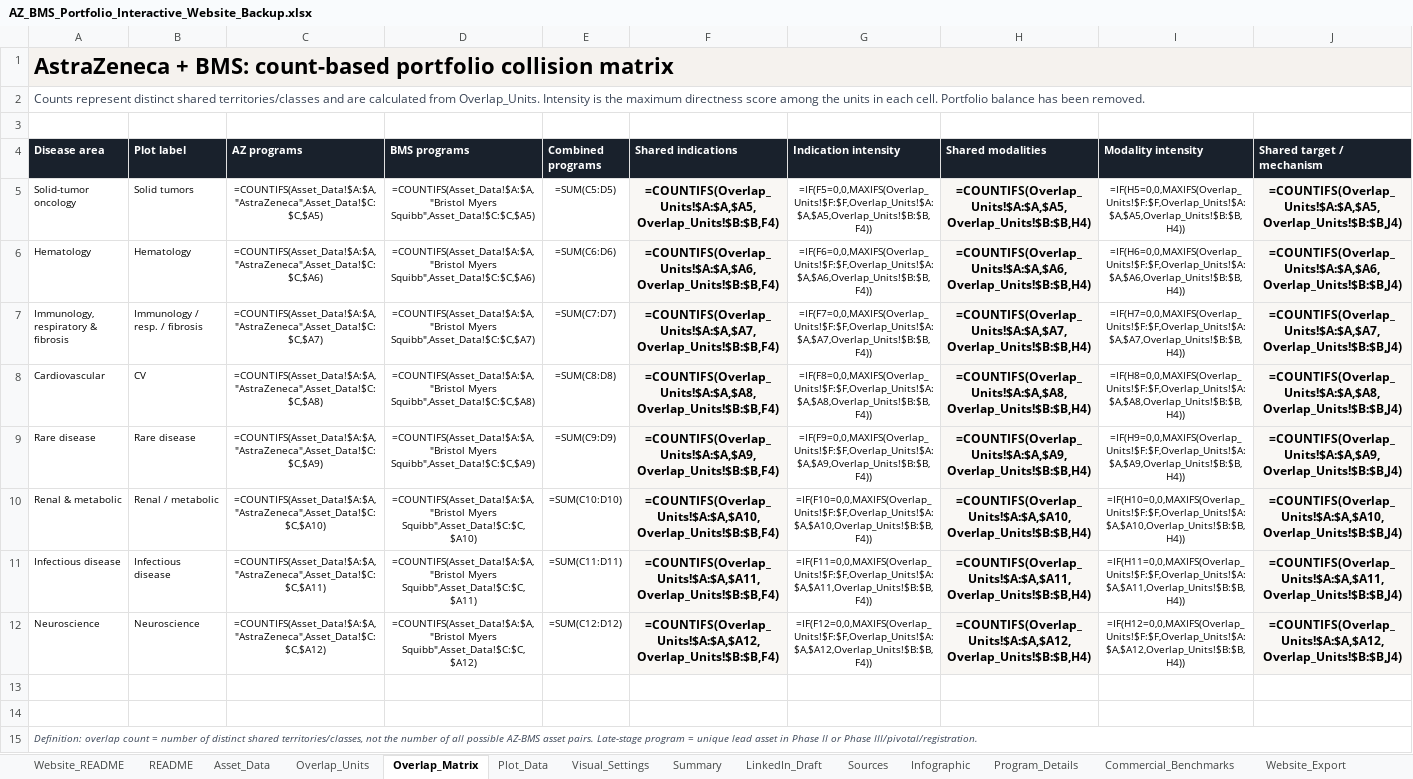
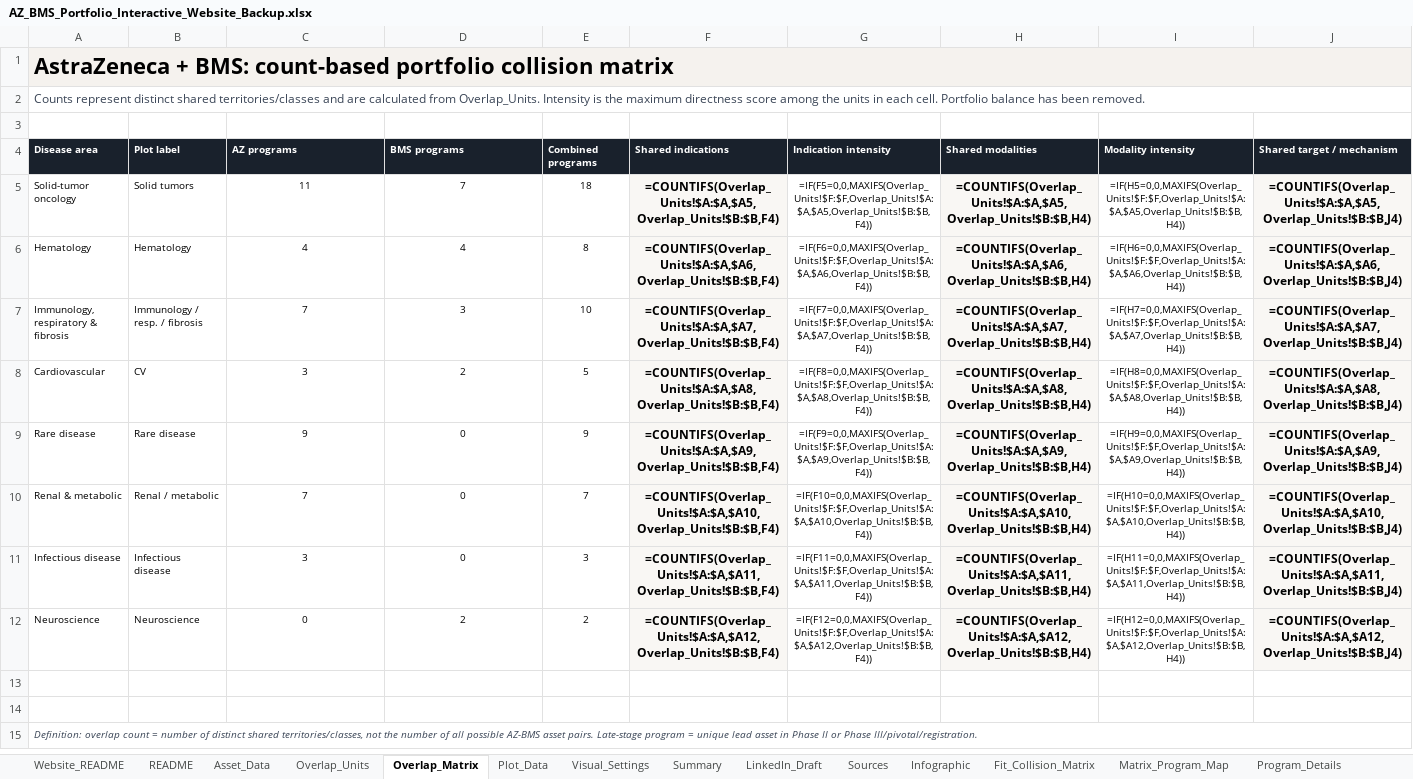
Before and after one commit to nationstrong/az-bms-portfolio-overlap, an Excel workbook: downloads/AZ_BMS_Portfolio_Interactive_Website_Backup.xlsx, sheet Overlap_Matrix, drawn as a sheet; only a part is shown; values as stored, in another font and other column widths than the file's, no borders; formulas without a stored value are shown as written; conditional formats not drawn; the diff covers the shown part only; the diff names each change by its address in the sheet, - before the commit and + after, or states it on an @@ line.

Commit message:
Add portfolio fit-vs-collision matrix

```diff
--- a/downloads/AZ_BMS_Portfolio_Interactive_Website_Backup.xlsx (sheet Overlap_Matrix)
+++ b/downloads/AZ_BMS_Portfolio_Interactive_Website_Backup.xlsx (sheet Overlap_Matrix)
+sheet tab: Fit_Collision_Matrix
+sheet tab: Matrix_Program_Map
@@ A4:J4 text size: smaller @@
-C5 (AZ programs): =COUNTIFS(Asset_Data!$A:$A,"AstraZeneca",Asset_Data!$C:$C,$A5)
+C5 (AZ programs): 11
-D5 (BMS programs): =COUNTIFS(Asset_Data!$A:$A,"Bristol Myers Squibb",Asset_Data!$C:$C,$A5)
+D5 (BMS programs): 7
-E5 (Combined programs): =SUM(C5:D5)
+E5 (Combined programs): 18
-C6 (AZ programs): =COUNTIFS(Asset_Data!$A:$A,"AstraZeneca",Asset_Data!$C:$C,$A6)
+C6 (AZ programs): 4
-D6 (BMS programs): =COUNTIFS(Asset_Data!$A:$A,"Bristol Myers Squibb",Asset_Data!$C:$C,$A6)
+D6 (BMS programs): 4
-E6 (Combined programs): =SUM(C6:D6)
+E6 (Combined programs): 8
-C7 (AZ programs): =COUNTIFS(Asset_Data!$A:$A,"AstraZeneca",Asset_Data!$C:$C,$A7)
+C7 (AZ programs): 7
-D7 (BMS programs): =COUNTIFS(Asset_Data!$A:$A,"Bristol Myers Squibb",Asset_Data!$C:$C,$A7)
+D7 (BMS programs): 3
-E7 (Combined programs): =SUM(C7:D7)
+E7 (Combined programs): 10
-C8 (AZ programs): =COUNTIFS(Asset_Data!$A:$A,"AstraZeneca",Asset_Data!$C:$C,$A8)
+C8 (AZ programs): 3
-D8 (BMS programs): =COUNTIFS(Asset_Data!$A:$A,"Bristol Myers Squibb",Asset_Data!$C:$C,$A8)
+D8 (BMS programs): 2
-E8 (Combined programs): =SUM(C8:D8)
+E8 (Combined programs): 5
-C9 (AZ programs): =COUNTIFS(Asset_Data!$A:$A,"AstraZeneca",Asset_Data!$C:$C,$A9)
+C9 (AZ programs): 9
-D9 (BMS programs): =COUNTIFS(Asset_Data!$A:$A,"Bristol Myers Squibb",Asset_Data!$C:$C,$A9)
+D9 (BMS programs): 0
-E9 (Combined programs): =SUM(C9:D9)
+E9 (Combined programs): 9
-C10 (AZ programs): =COUNTIFS(Asset_Data!$A:$A,"AstraZeneca",Asset_Data!$C:$C,$A10)
+C10 (AZ programs): 7
-D10 (BMS programs): =COUNTIFS(Asset_Data!$A:$A,"Bristol Myers Squibb",Asset_Data!$C:$C,$A10)
+D10 (BMS programs): 0
-E10 (Combined programs): =SUM(C10:D10)
+E10 (Combined programs): 7
-C11 (AZ programs): =COUNTIFS(Asset_Data!$A:$A,"AstraZeneca",Asset_Data!$C:$C,$A11)
+C11 (AZ programs): 3
-D11 (BMS programs): =COUNTIFS(Asset_Data!$A:$A,"Bristol Myers Squibb",Asset_Data!$C:$C,$A11)
+D11 (BMS programs): 0
-E11 (Combined programs): =SUM(C11:D11)
+E11 (Combined programs): 3
-C12 (AZ programs): =COUNTIFS(Asset_Data!$A:$A,"AstraZeneca",Asset_Data!$C:$C,$A12)
+C12 (AZ programs): 0
-D12 (BMS programs): =COUNTIFS(Asset_Data!$A:$A,"Bristol Myers Squibb",Asset_Data!$C:$C,$A12)
+D12 (BMS programs): 2
-E12 (Combined programs): =SUM(C12:D12)
+E12 (Combined programs): 2
```
Also changed, not shown: cell formats elsewhere in this sheet, sheet Plot_Data, sheet Program_Details, sheet Summary, sheet Overlap_Units, sheet Website_README, sheet Commercial_Benchmarks, charts or pictures, 10 other files.
